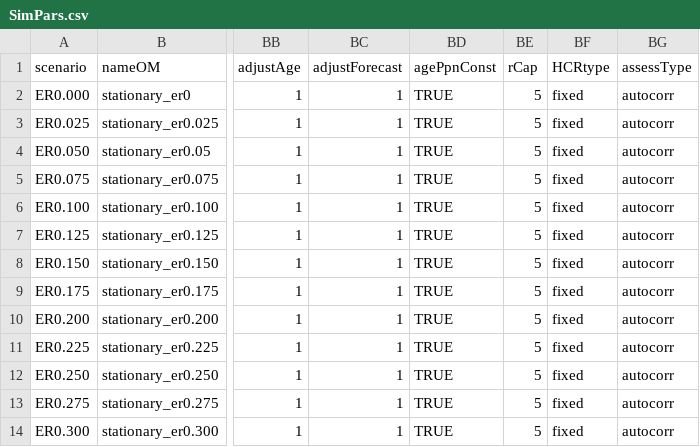
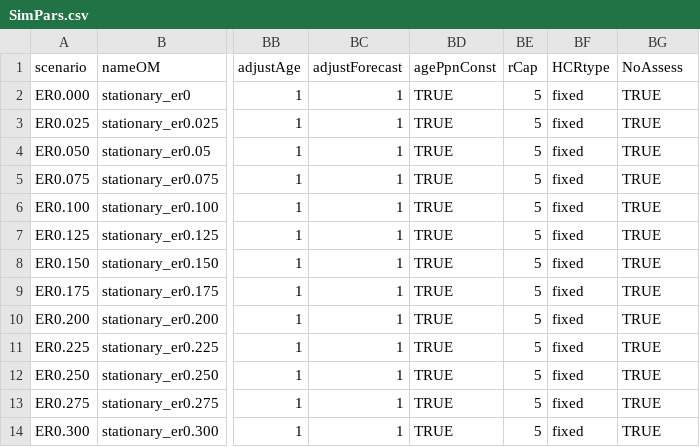
Before and after one commit to Pacific-salmon-assess/FIA-CN-FSRR-FSAR, a CSV file: data/samsim pars/SimPars.csv, drawn as a sheet; only a part is shown, gaps mark what is left out; the diff names each change by its address in the sheet, - before the commit and + after, or states it on an @@ line.

```diff
--- a/data/samsim pars/SimPars.csv
+++ b/data/samsim pars/SimPars.csv
-BG1: assessType
+BG1: NoAssess
-BG2:BG14 (NoAssess): autocorr
+BG2:BG14 (NoAssess): TRUE
```
Also changed, not shown: 1 other file.
